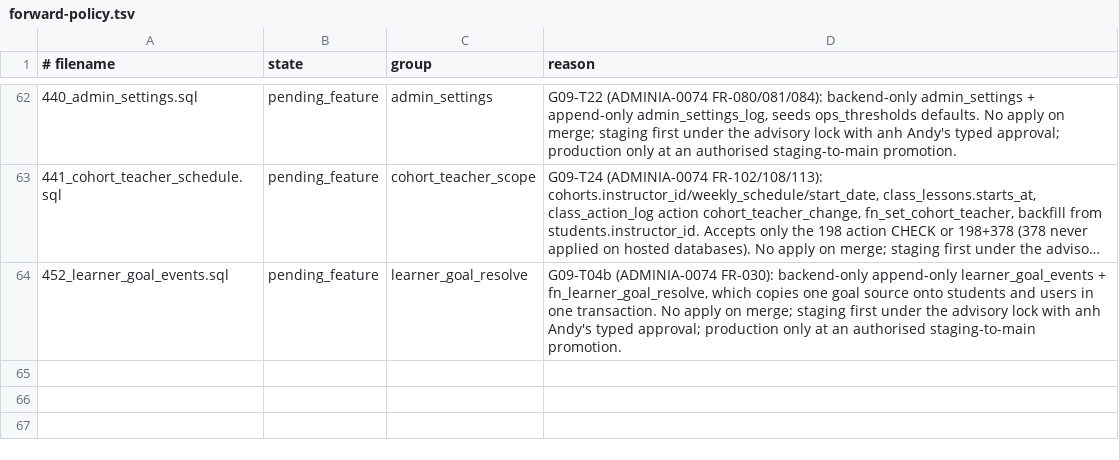
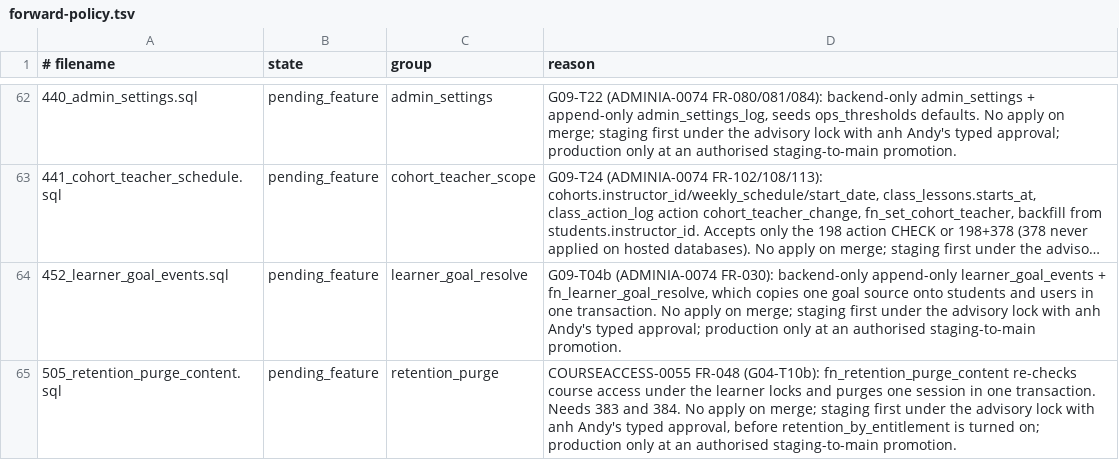
Before and after one commit to andyvinhtran1212-netizen/ielts-speaking-coach, a TSV file: backend/migrations/forward-policy.tsv, drawn as a sheet; only a part is shown, gaps mark what is left out; long unchanged cells end in …; the diff names each change by its address in the sheet, - before the commit and + after, or states it on an @@ line.

```diff
--- a/backend/migrations/forward-policy.tsv
+++ b/backend/migrations/forward-policy.tsv
+row 65: 505_retention_purge_content.sql | pending_feature | retention_purge | COURSEACCESS-0055 FR-048 (G04-T10b): fn_retention_purge_content re-checks course access under the learner locks and purges one session in one transaction. Needs 383 and 384. No apply on merge; staging first under the advisory lock with anh Andy's typed approval, before retention_by_entitlement is turned on; production only at an authorised staging-to-main promotion.
```
Also changed, not shown: backend/migrations/register.tsv, 6 other files.
